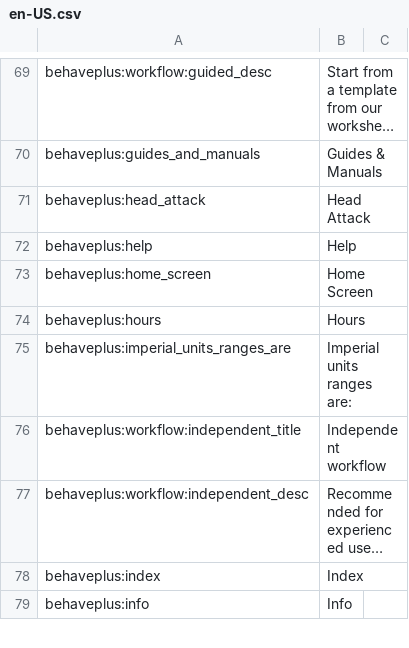
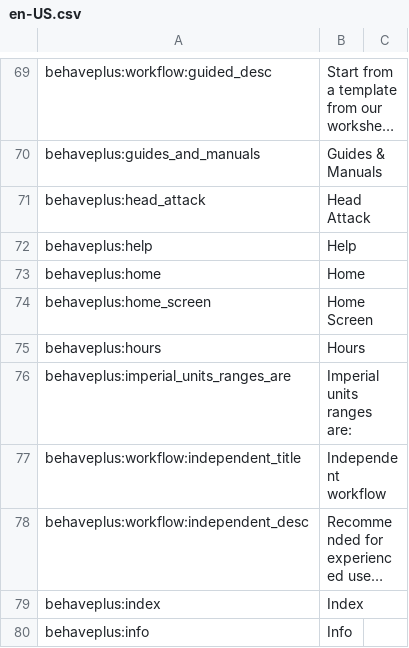
Before and after one commit to firelab/behave-app, a CSV file: projects/behave/resources/public/i18n/en-US.csv, drawn as a sheet; only a part is shown, gaps mark what is left out; long unchanged cells end in …; the diff names each change by its address in the sheet, - before the commit and + after, or states it on an @@ line.

```diff
--- a/projects/behave/resources/public/i18n/en-US.csv
+++ b/projects/behave/resources/public/i18n/en-US.csv
+row 73: behaveplus:home | Home
```
Also changed, not shown: 26 other files.
